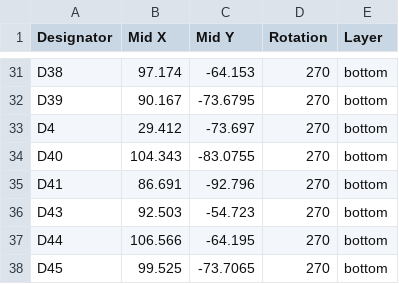
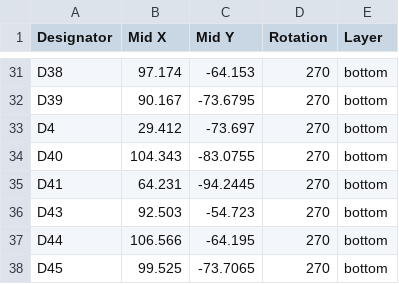
Before and after one commit to TrojanPinata/tiny-keeb, a CSV file: pcb/tiny-keeb/production/positions.csv, drawn as a sheet; only a part is shown, gaps mark what is left out.

```diff
--- a/pcb/tiny-keeb/production/positions.csv
+++ b/pcb/tiny-keeb/production/positions.csv
@@ -34,3 +34,3 @@ D4,29.412,-73.697,270,bottom
 D40,104.343,-83.0755,270,bottom
-D41,86.691,-92.796,270,bottom
+D41,64.231,-94.2445,270,bottom
 D43,92.503,-54.723,270,bottom
```
Also changed, not shown: pcb/tiny-keeb/production/designators.csv, 56 other files.
